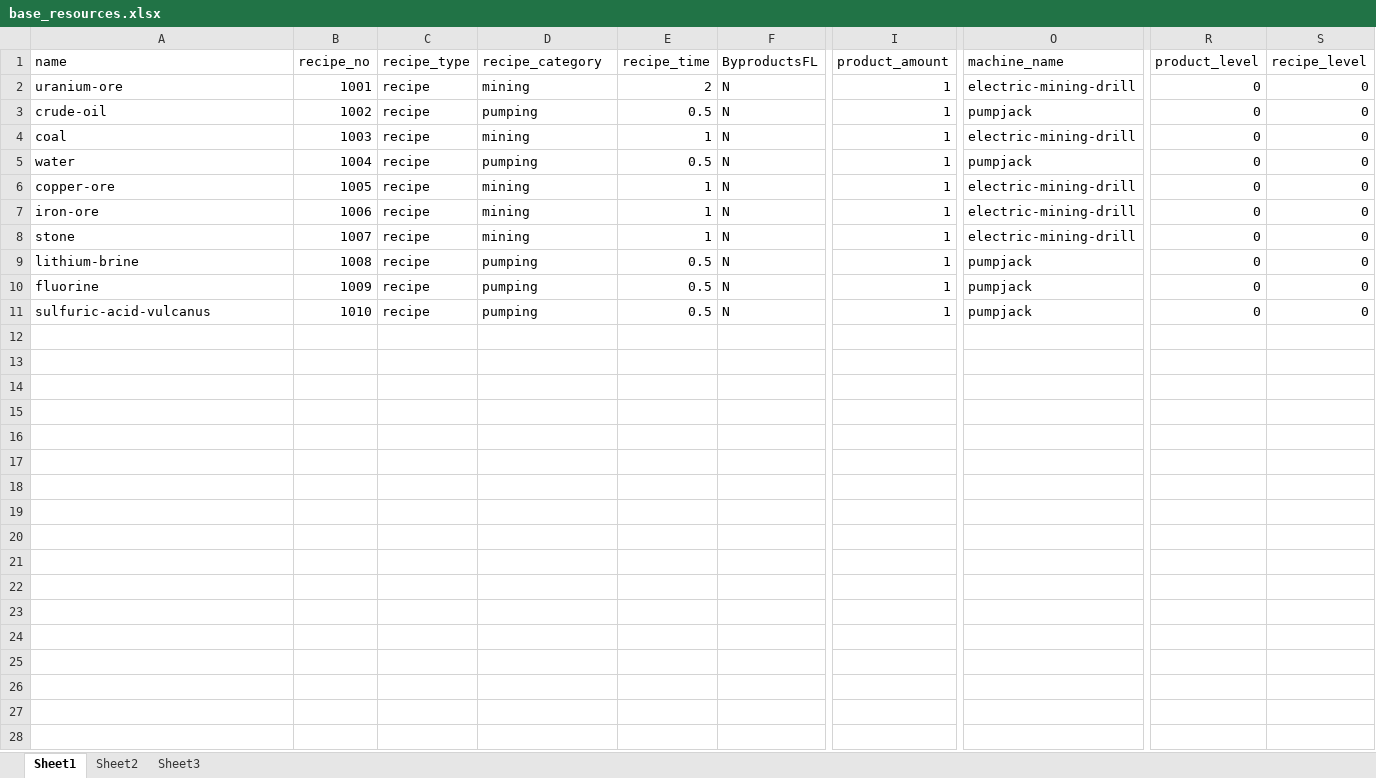
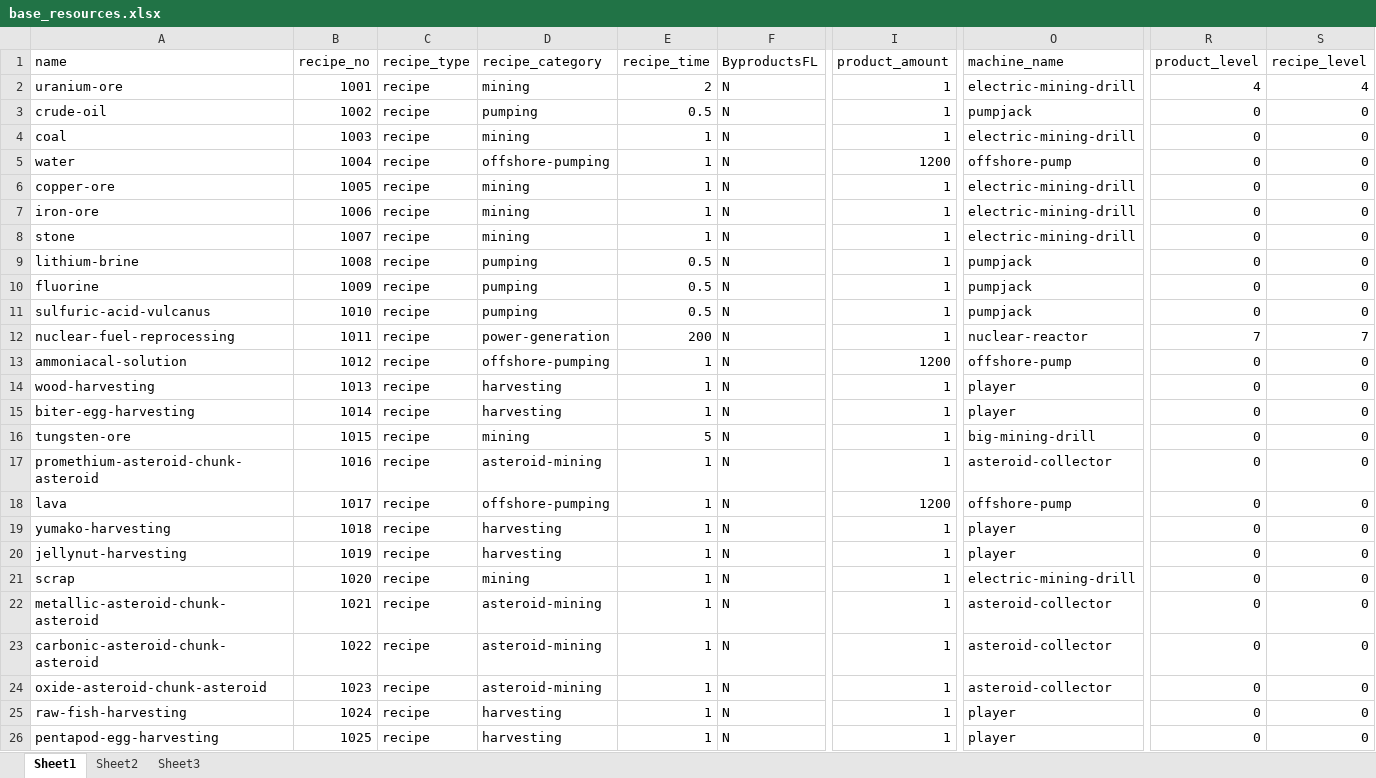
Before and after one commit to mathlandry/factorio_planner, an Excel workbook: base_resources.xlsx, sheet Sheet1, drawn as a sheet; only a part is shown, gaps mark what is left out; values as stored, in another font and other column widths than the file's, no borders; rows hold the shown columns only; the diff names each change by its address in the sheet, - before the commit and + after, or states it on an @@ line.

Commit message:
added ingredients to the base_resources

```diff
--- a/base_resources.xlsx (sheet Sheet1)
+++ b/base_resources.xlsx (sheet Sheet1)
-R2 (product_level): 0
+R2 (product_level): 4
-S2 (recipe_level): 0
+S2 (recipe_level): 4
-D5 (recipe_category): pumping
+D5 (recipe_category): offshore-pumping
-E5 (recipe_time): 0.5
+E5 (recipe_time): 1
-I5 (product_amount): 1
+I5 (product_amount): 1200
-O5 (machine_name): pumpjack
+O5 (machine_name): offshore-pump
+row 12: nuclear-fuel-reprocessing | 1011 | recipe | power-generation | 200 | N | 1 | nuclear-reactor | 7 | 7
+row 13: ammoniacal-solution | 1012 | recipe | offshore-pumping | 1 | N | 1200 | offshore-pump | 0 | 0
+row 14: wood-harvesting | 1013 | recipe | harvesting | 1 | N | 1 | player | 0 | 0
+row 15: biter-egg-harvesting | 1014 | recipe | harvesting | 1 | N | 1 | player | 0 | 0
+row 16: tungsten-ore | 1015 | recipe | mining | 5 | N | 1 | big-mining-drill | 0 | 0
+row 17: promethium-asteroid-chunk-asteroid | 1016 | recipe | asteroid-mining | 1 | N | 1 | asteroid-collector | 0 | 0
+row 18: lava | 1017 | recipe | offshore-pumping | 1 | N | 1200 | offshore-pump | 0 | 0
+row 19: yumako-harvesting | 1018 | recipe | harvesting | 1 | N | 1 | player | 0 | 0
+row 20: jellynut-harvesting | 1019 | recipe | harvesting | 1 | N | 1 | player | 0 | 0
+row 21: scrap | 1020 | recipe | mining | 1 | N | 1 | electric-mining-drill | 0 | 0
+row 22: metallic-asteroid-chunk-asteroid | 1021 | recipe | asteroid-mining | 1 | N | 1 | asteroid-collector | 0 | 0
+row 23: carbonic-asteroid-chunk-asteroid | 1022 | recipe | asteroid-mining | 1 | N | 1 | asteroid-collector | 0 | 0
+row 24: oxide-asteroid-chunk-asteroid | 1023 | recipe | asteroid-mining | 1 | N | 1 | asteroid-collector | 0 | 0
+row 25: raw-fish-harvesting | 1024 | recipe | harvesting | 1 | N | 1 | player | 0 | 0
+row 26: pentapod-egg-harvesting | 1025 | recipe | harvesting | 1 | N | 1 | player | 0 | 0
```
Also changed, not shown: 1 other file.
